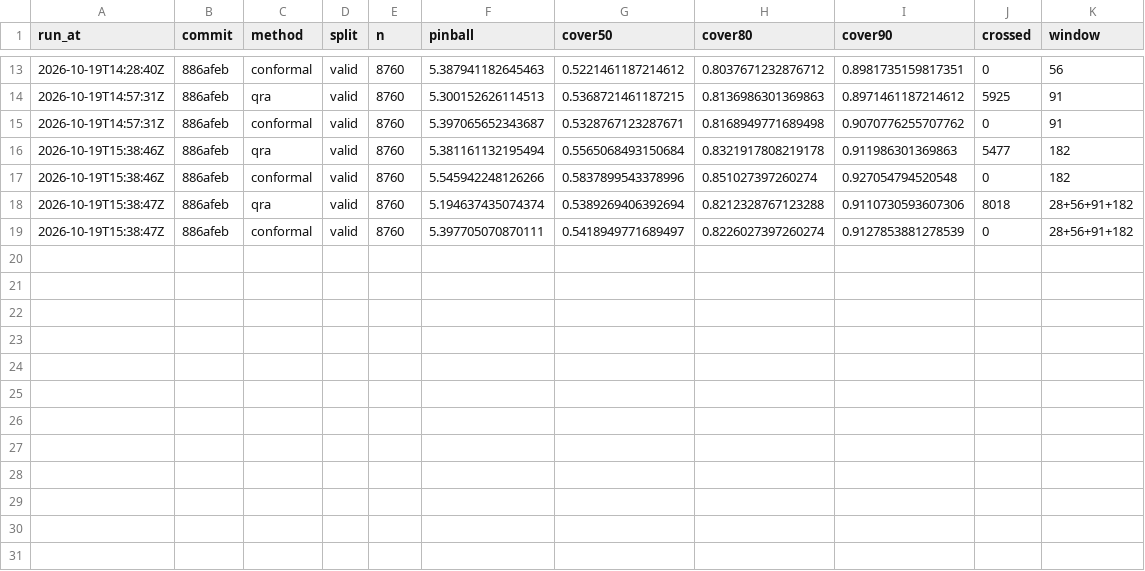
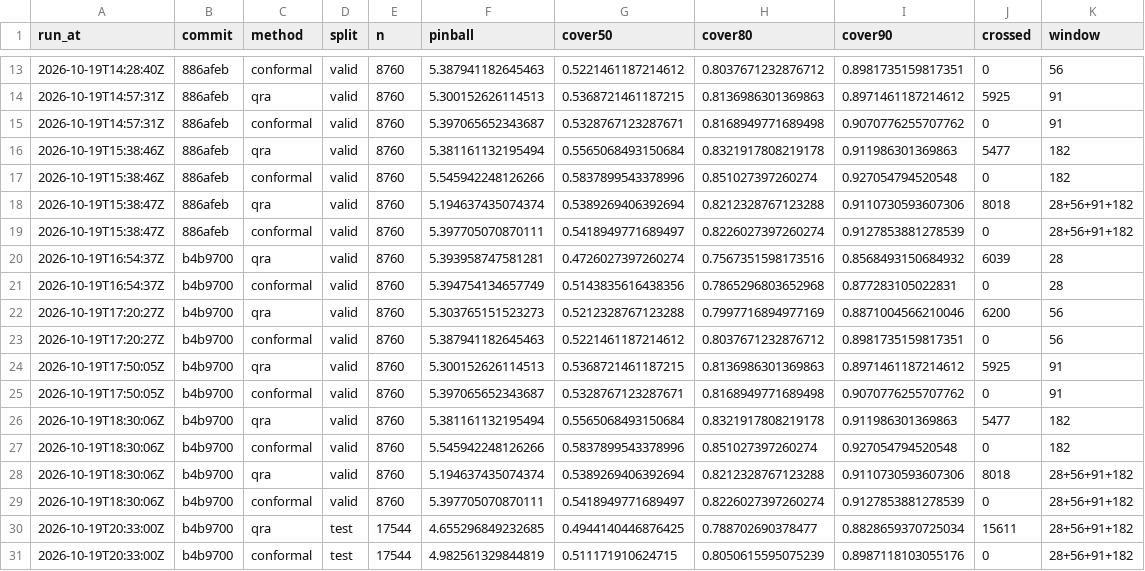
Before and after one commit to undorigo/battery-storage-backtest, a CSV file: reports/quantile_scores.csv, drawn as a sheet; only a part is shown, gaps mark what is left out; the diff names each change by its address in the sheet, - before the commit and + after, or states it on an @@ line.

```diff
--- a/reports/quantile_scores.csv
+++ b/reports/quantile_scores.csv
+row 20: 2026-10-19T16:54:37Z | b4b9700 | qra | valid | 8760 | 5.393958747581281 | 0.4726027397260274 | 0.7567351598173516 | 0.8568493150684932 | 6039 | 28
+row 21: 2026-10-19T16:54:37Z | b4b9700 | conformal | valid | 8760 | 5.394754134657749 | 0.5143835616438356 | 0.7865296803652968 | 0.877283105022831 | 0 | 28
+row 22: 2026-10-19T17:20:27Z | b4b9700 | qra | valid | 8760 | 5.303765151523273 | 0.5212328767123288 | 0.7997716894977169 | 0.8871004566210046 | 6200 | 56
+row 23: 2026-10-19T17:20:27Z | b4b9700 | conformal | valid | 8760 | 5.387941182645463 | 0.5221461187214612 | 0.8037671232876712 | 0.8981735159817351 | 0 | 56
+row 24: 2026-10-19T17:50:05Z | b4b9700 | qra | valid | 8760 | 5.300152626114513 | 0.5368721461187215 | 0.8136986301369863 | 0.8971461187214612 | 5925 | 91
+row 25: 2026-10-19T17:50:05Z | b4b9700 | conformal | valid | 8760 | 5.397065652343687 | 0.5328767123287671 | 0.8168949771689498 | 0.9070776255707762 | 0 | 91
+row 26: 2026-10-19T18:30:06Z | b4b9700 | qra | valid | 8760 | 5.381161132195494 | 0.5565068493150684 | 0.8321917808219178 | 0.911986301369863 | 5477 | 182
+row 27: 2026-10-19T18:30:06Z | b4b9700 | conformal | valid | 8760 | 5.545942248126266 | 0.5837899543378996 | 0.851027397260274 | 0.927054794520548 | 0 | 182
+row 28: 2026-10-19T18:30:06Z | b4b9700 | qra | valid | 8760 | 5.194637435074374 | 0.5389269406392694 | 0.8212328767123288 | 0.9110730593607306 | 8018 | 28+56+91+182
+row 29: 2026-10-19T18:30:06Z | b4b9700 | conformal | valid | 8760 | 5.397705070870111 | 0.5418949771689497 | 0.8226027397260274 | 0.9127853881278539 | 0 | 28+56+91+182
+row 30: 2026-10-19T20:33:00Z | b4b9700 | qra | test | 17544 | 4.655296849232685 | 0.4944140446876425 | 0.788702690378477 | 0.8828659370725034 | 15611 | 28+56+91+182
+row 31: 2026-10-19T20:33:00Z | b4b9700 | conformal | test | 17544 | 4.982561329844819 | 0.511171910624715 | 0.8050615595075239 | 0.8987118103055176 | 0 | 28+56+91+182
```
Also changed, not shown: 1 other file.
